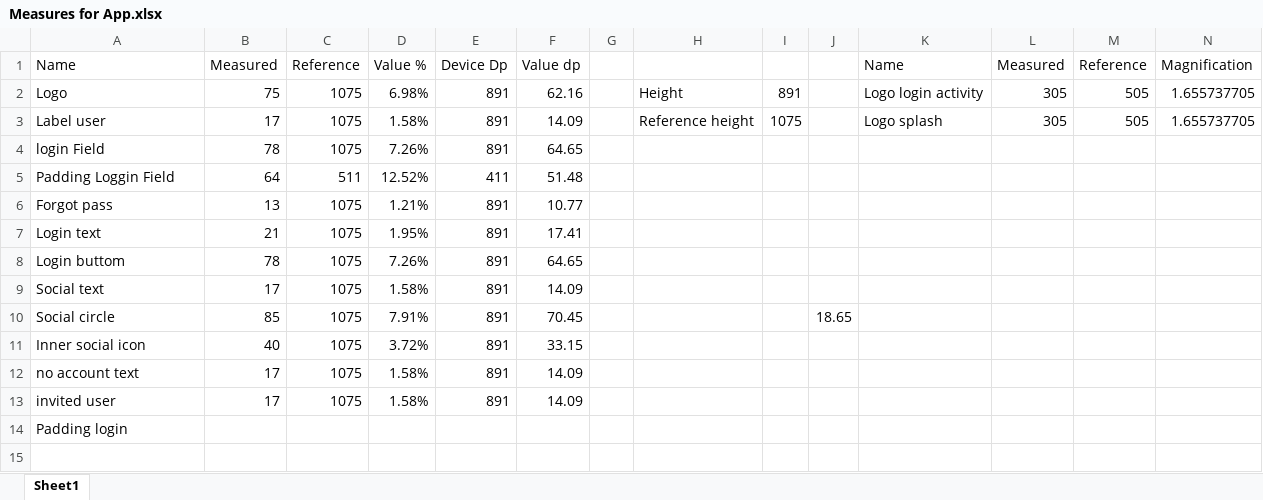
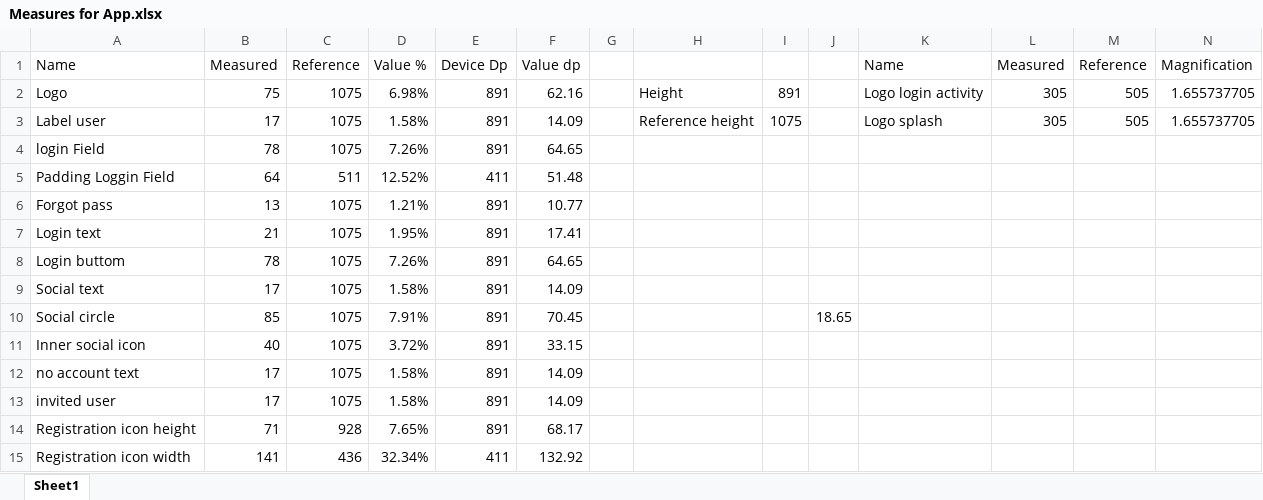
Before and after one commit to blackcuarzo/Android-Bootcamp, an Excel workbook: Measures for App.xlsx, sheet Sheet1, drawn as a sheet; only a part is shown; values as stored, in another font and other column widths than the file's, no borders; removed rows and columns are numbered as before the commit, all else as after; rows hold the shown columns only; the diff names each change by its address in the sheet, - before the commit and + after, or states it on an @@ line.

```diff
--- a/Measures for App.xlsx (sheet Sheet1)
+++ b/Measures for App.xlsx (sheet Sheet1)
-row 14: Padding login
+row 14: Registration icon height | 71 | 928 | 7.65% | 891 | 68.17
+row 15: Registration icon width | 141 | 436 | 32.34% | 411 | 132.92
```
Also changed, not shown: 5 other files.
